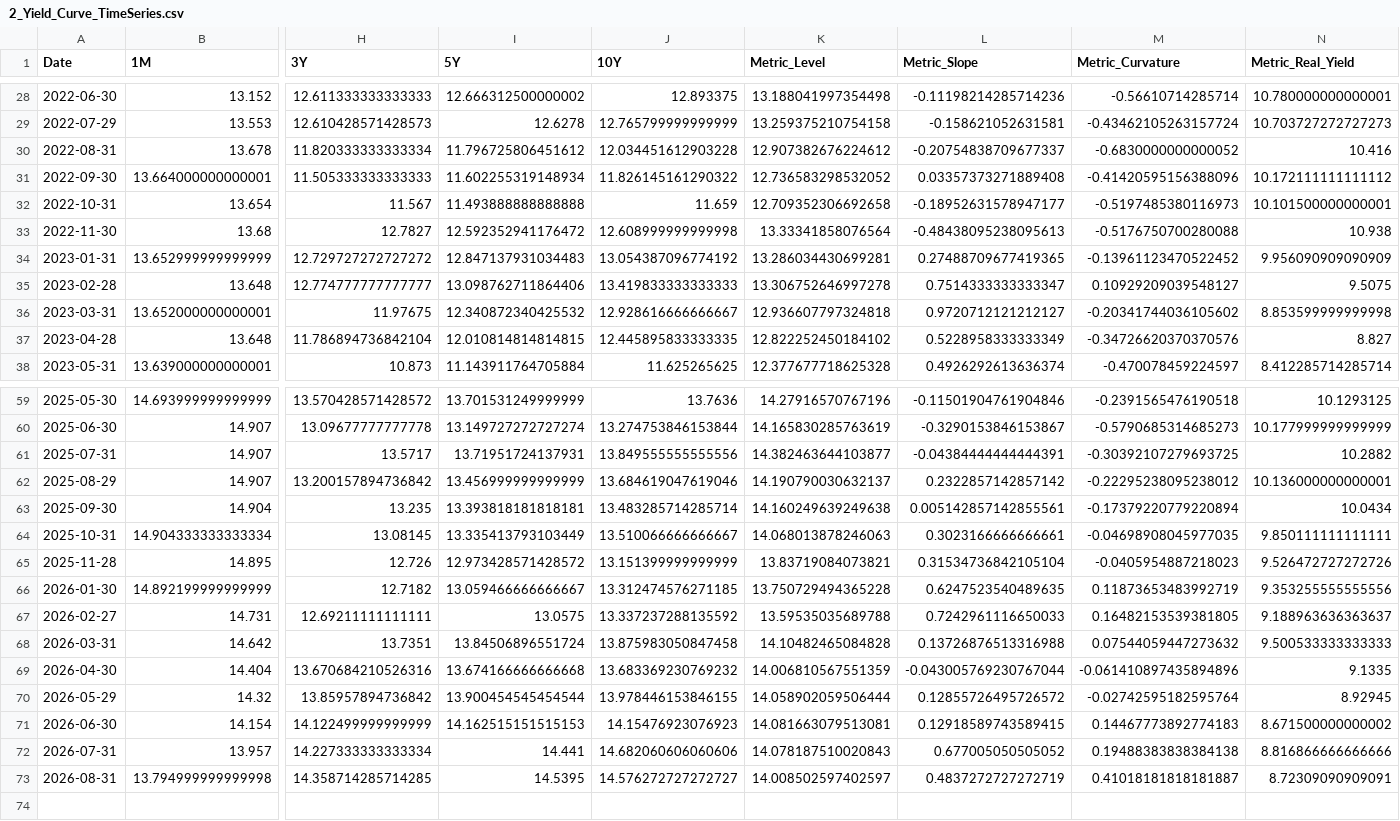
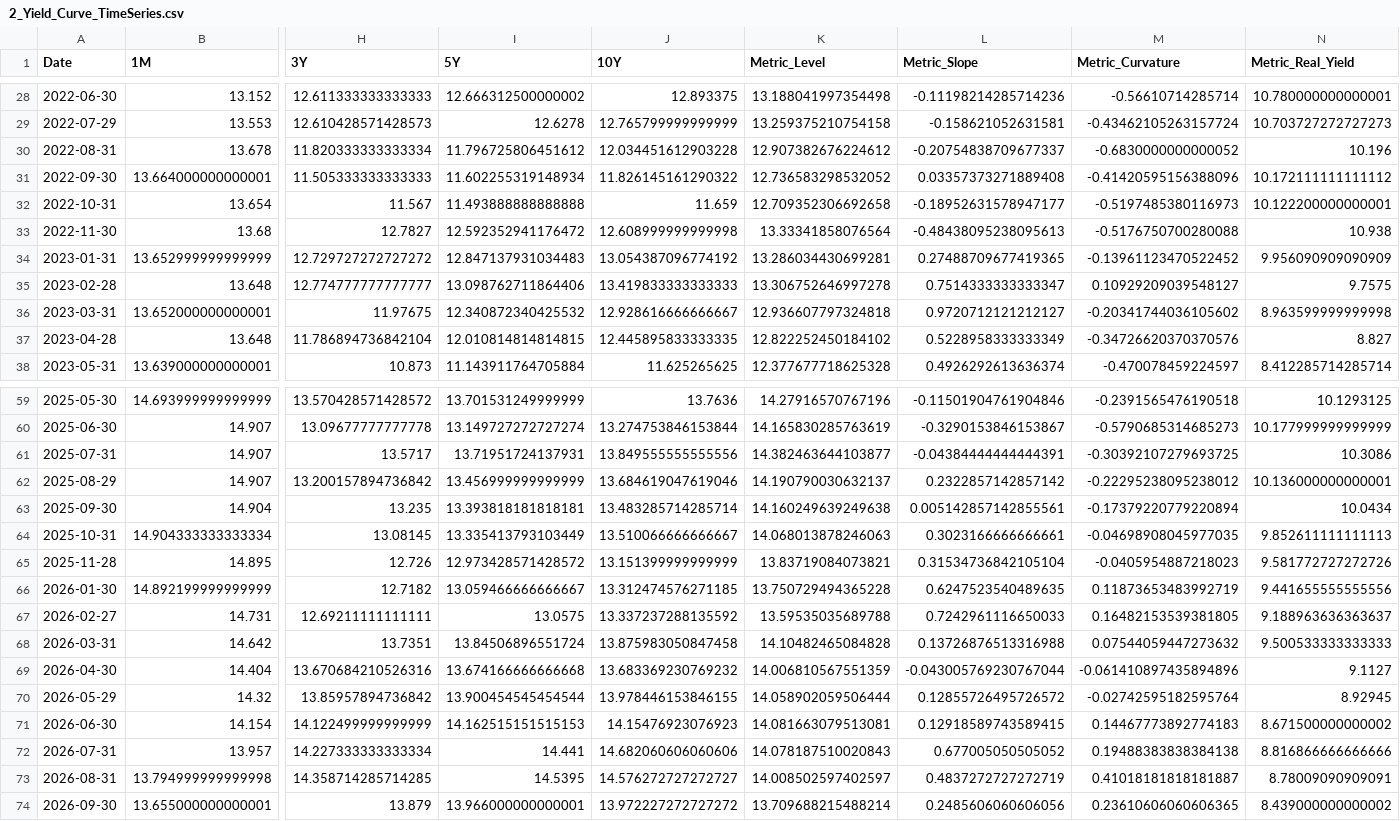
Before and after one commit to mvasss/brazilian-rates-intelligence, a CSV file: data/powerbi/2_Yield_Curve_TimeSeries.csv, drawn as a sheet; only a part is shown, gaps mark what is left out; rows hold the shown columns only; the diff covers the shown part only; the diff names each change by its address in the sheet, - before the commit and + after, or states it on an @@ line.

```diff
--- a/data/powerbi/2_Yield_Curve_TimeSeries.csv
+++ b/data/powerbi/2_Yield_Curve_TimeSeries.csv
-N30 (Metric_Real_Yield): 10.416
+N30 (Metric_Real_Yield): 10.196
-N32 (Metric_Real_Yield): 10.101500000000001
+N32 (Metric_Real_Yield): 10.122200000000001
-N35 (Metric_Real_Yield): 9.5075
+N35 (Metric_Real_Yield): 9.7575
-N36 (Metric_Real_Yield): 8.853599999999998
+N36 (Metric_Real_Yield): 8.963599999999998
-N61 (Metric_Real_Yield): 10.2882
+N61 (Metric_Real_Yield): 10.3086
-N64 (Metric_Real_Yield): 9.850111111111111
+N64 (Metric_Real_Yield): 9.852611111111113
-N65 (Metric_Real_Yield): 9.526472727272726
+N65 (Metric_Real_Yield): 9.581772727272726
-N66 (Metric_Real_Yield): 9.353255555555556
+N66 (Metric_Real_Yield): 9.441655555555556
-N69 (Metric_Real_Yield): 9.1335
+N69 (Metric_Real_Yield): 9.1127
-N73 (Metric_Real_Yield): 8.72309090909091
+N73 (Metric_Real_Yield): 8.78009090909091
+row 74: 2026-09-30 | 13.655000000000001 | 13.879 | 13.966000000000001 | 13.972227272727272 | 13.709688215488214 | 0.2485606060606056 | 0.23610606060606365 | 8.439000000000002
```
Also changed, not shown: 4 edited cells elsewhere in this file, data/powerbi/2_Yield_Curve_Snapshots.csv, data/powerbi/3_Market_Regimes.csv, 17 other files.
